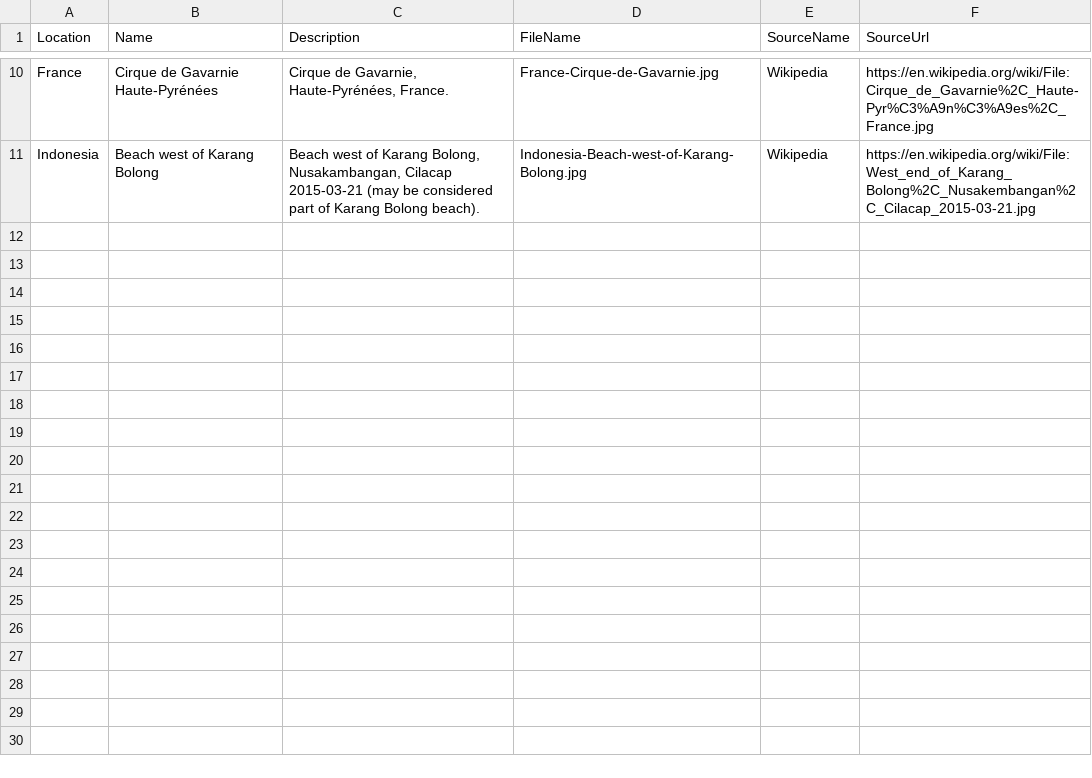
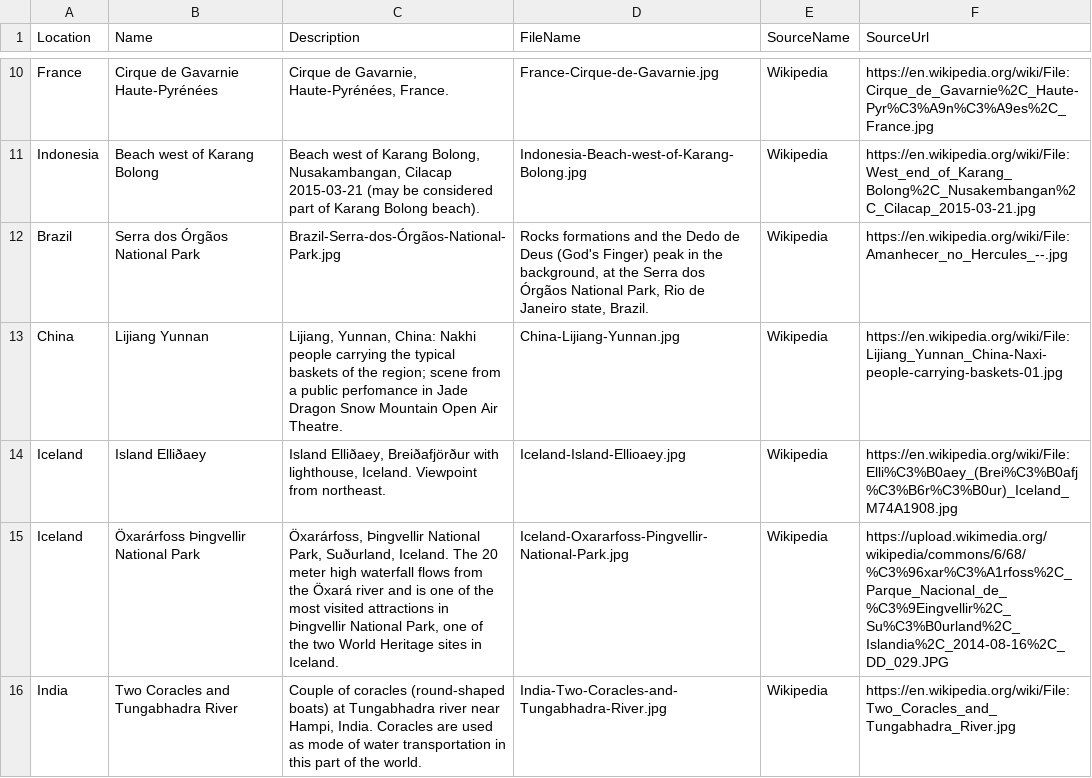
Before and after one commit to hoojaoh/data-stunning, a CSV file: Landscapes/README.csv, drawn as a sheet; only a part is shown, gaps mark what is left out.

Commit message:
More landscape added

```diff
--- a/Landscapes/README.csv
+++ b/Landscapes/README.csv
@@ -11 +11,6 @@ France,Cirque de Gavarnie Haute-Pyrénées,"Cirque de Gavarnie, Haute-Pyrénées
 Indonesia,Beach west of Karang Bolong,"Beach west of Karang Bolong, Nusakambangan, Cilacap 2015-03-21 (may be considered part of Karang Bolong beach).",Indonesia-Beach-west-of-Karang-Bolong.jpg,Wikipedia,https://en.wikipedia.org/wiki/File:West_end_of_Karang_Bolong%2C_Nusakembangan%2C_Cilacap_2015-03-21.jpg
+Brazil,Serra dos Órgãos National Park,Brazil-Serra-dos-Órgãos-National-Park.jpg,"Rocks formations and the Dedo de Deus (God's Finger) peak in the background, at the Serra dos Órgãos National Park, Rio de Janeiro state, Brazil.",Wikipedia,https://en.wikipedia.org/wiki/File:Amanhecer_no_Hercules_--.jpg
+China,Lijiang Yunnan,"Lijiang, Yunnan, China: Nakhi people carrying the typical baskets of the region; scene from a public perfomance in Jade Dragon Snow Mountain Open Air Theatre.",China-Lijiang-Yunnan.jpg,Wikipedia,https://en.wikipedia.org/wiki/File:Lijiang_Yunnan_China-Naxi-people-carrying-baskets-01.jpg
+Iceland,Island Elliðaey,"Island Elliðaey, Breiðafjörður with lighthouse, Iceland. Viewpoint from northeast.",Iceland-Island-Ellioaey.jpg,Wikipedia,https://en.wikipedia.org/wiki/File:Elli%C3%B0aey_(Brei%C3%B0afj%C3%B6r%C3%B0ur)_Iceland_M74A1908.jpg
+Iceland,Öxarárfoss Þingvellir National Park,"Öxarárfoss, Þingvellir National Park, Suðurland, Iceland. The 20 meter high waterfall flows from the Öxará river and is one of the most visited attractions in Þingvellir National Park, one of the two World Heritage sites in Iceland.",Iceland-Oxararfoss-Pingvellir-National-Park.jpg,Wikipedia,https://upload.wikimedia.org/wikipedia/commons/6/68/%C3%96xar%C3%A1rfoss%2C_Parque_Nacional_de_%C3%9Eingvellir%2C_Su%C3%B0urland%2C_Islandia%2C_2014-08-16%2C_DD_029.JPG
+India,Two Coracles and Tungabhadra River,"Couple of coracles (round-shaped boats) at Tungabhadra river near Hampi, India. Coracles are used as mode of water transportation in this part of the world.",India-Two-Coracles-and-Tungabhadra-River.jpg,Wikipedia,https://en.wikipedia.org/wiki/File:Two_Coracles_and_Tungabhadra_River.jpg
```
Also changed, not shown: 5 other files.
